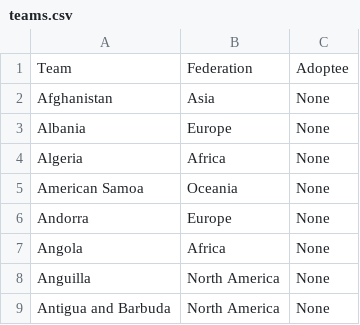
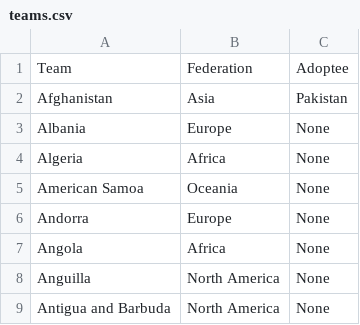
Before and after one commit to thezane/soccer-predictions, a CSV file: data/teams.csv, drawn as a sheet; only a part is shown.

Commit message:
data

```diff
--- a/data/teams.csv
+++ b/data/teams.csv
@@ -1,3 +1,3 @@
 Team,Federation,Adoptee
-Afghanistan,Asia,None
+Afghanistan,Asia,Pakistan
 Albania,Europe,None
```
